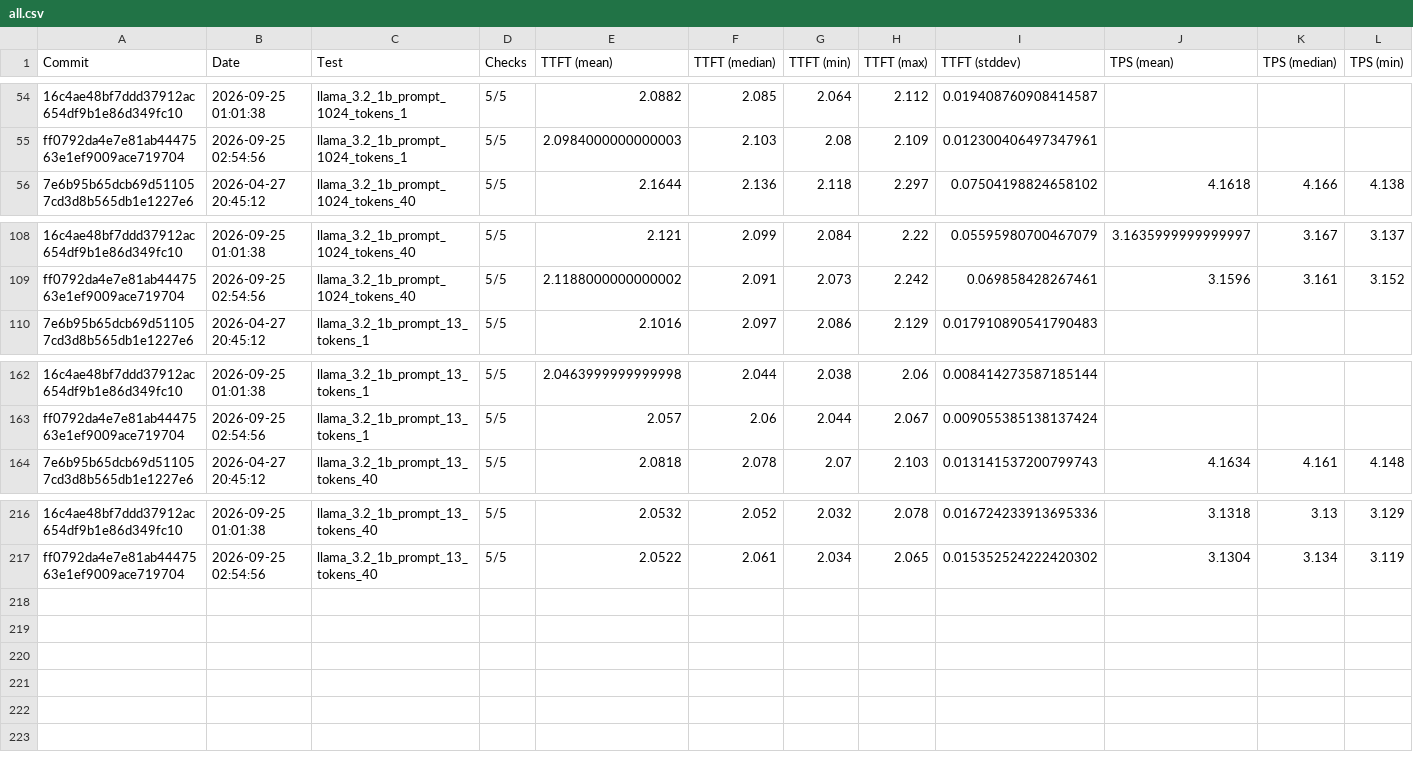
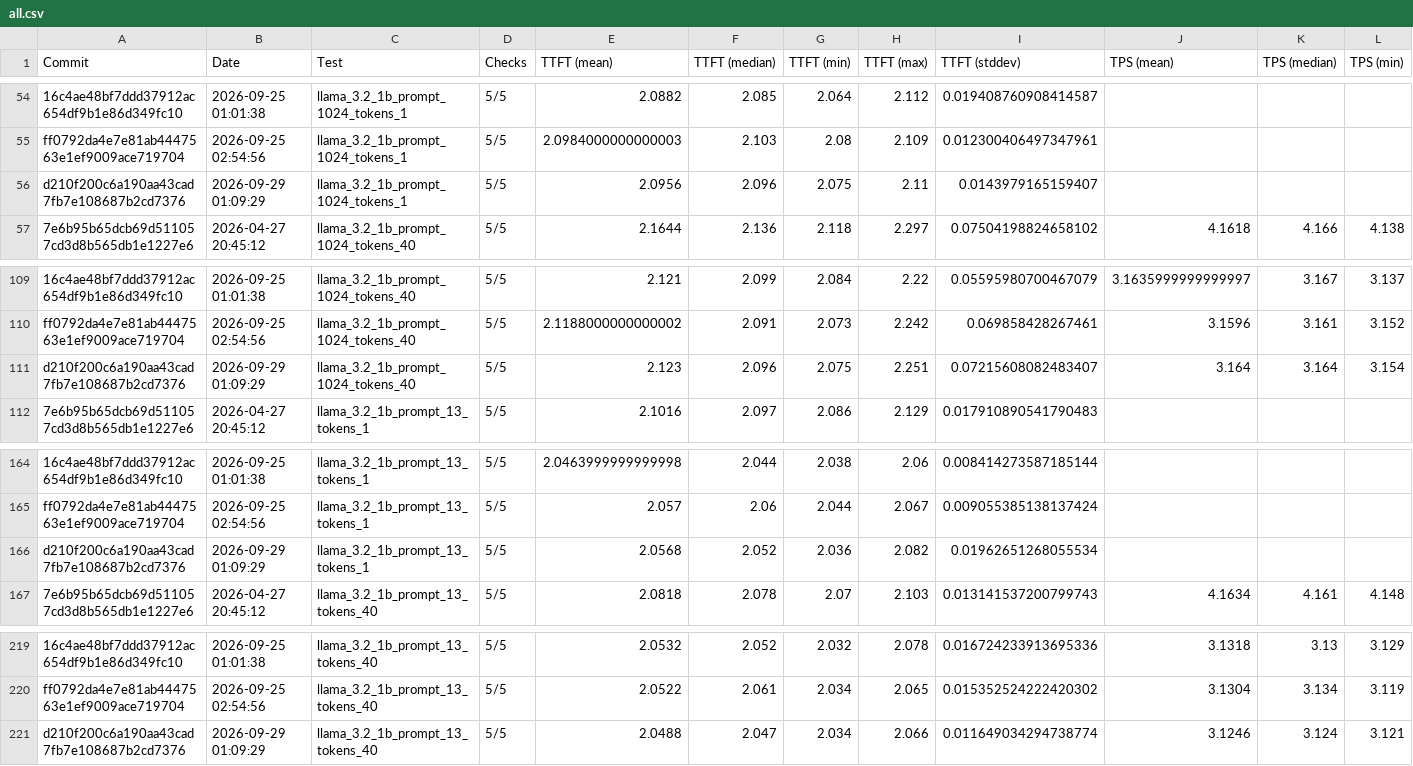
Before and after one commit to amd/IRON, a CSV file: krackan/examples/all.csv, drawn as a sheet; only a part is shown, gaps mark what is left out; rows hold the shown columns only; the diff names each change by its address in the sheet, - before the commit and + after, or states it on an @@ line.

```diff
--- a/krackan/examples/all.csv
+++ b/krackan/examples/all.csv
+row 56: d210f200c6a190aa43cad7fb7e108687b2cd7376 | 2026-09-29 01:09:29 | llama_3.2_1b_prompt_1024_tokens_1 | 5/5 | 2.0956 | 2.096 | 2.075 | 2.11 | 0.0143979165159407
+row 111: d210f200c6a190aa43cad7fb7e108687b2cd7376 | 2026-09-29 01:09:29 | llama_3.2_1b_prompt_1024_tokens_40 | 5/5 | 2.123 | 2.096 | 2.075 | 2.251 | 0.07215608082483407 | 3.164 | 3.164 | 3.154
+row 166: d210f200c6a190aa43cad7fb7e108687b2cd7376 | 2026-09-29 01:09:29 | llama_3.2_1b_prompt_13_tokens_1 | 5/5 | 2.0568 | 2.052 | 2.036 | 2.082 | 0.01962651268055534
+row 221: d210f200c6a190aa43cad7fb7e108687b2cd7376 | 2026-09-29 01:09:29 | llama_3.2_1b_prompt_13_tokens_40 | 5/5 | 2.0488 | 2.047 | 2.034 | 2.066 | 0.011649034294738774 | 3.1246 | 3.124 | 3.121
```
Also changed, not shown: krackan/examples/latest.csv, 2 other files.
